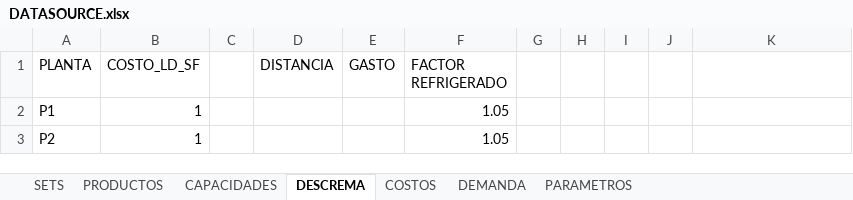
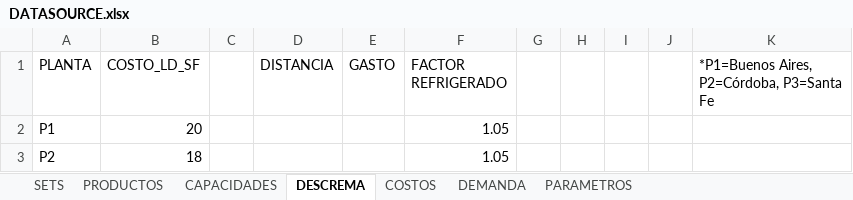
Before and after one commit to Alag7/TP-IO, an Excel workbook: DATASOURCE.xlsx, sheet DESCREMA, drawn as a sheet; values as stored, in another font and other column widths than the file's, no borders; the diff names each change by its address in the sheet, - before the commit and + after, or states it on an @@ line.

Commit message:
Agrega costos a granel, diferenciados. Corrige unidades de costos de envío

```diff
--- a/DATASOURCE.xlsx (sheet DESCREMA)
+++ b/DATASOURCE.xlsx (sheet DESCREMA)
-K1: (empty)
+K1: *P1=Buenos Aires, P2=Córdoba, P3=Santa Fe
-B2 (COSTO_LD_SF): 1
+B2 (COSTO_LD_SF): 20
-B3 (COSTO_LD_SF): 1
+B3 (COSTO_LD_SF): 18
```
Also changed, not shown: sheet COSTOS, 1 other file.
